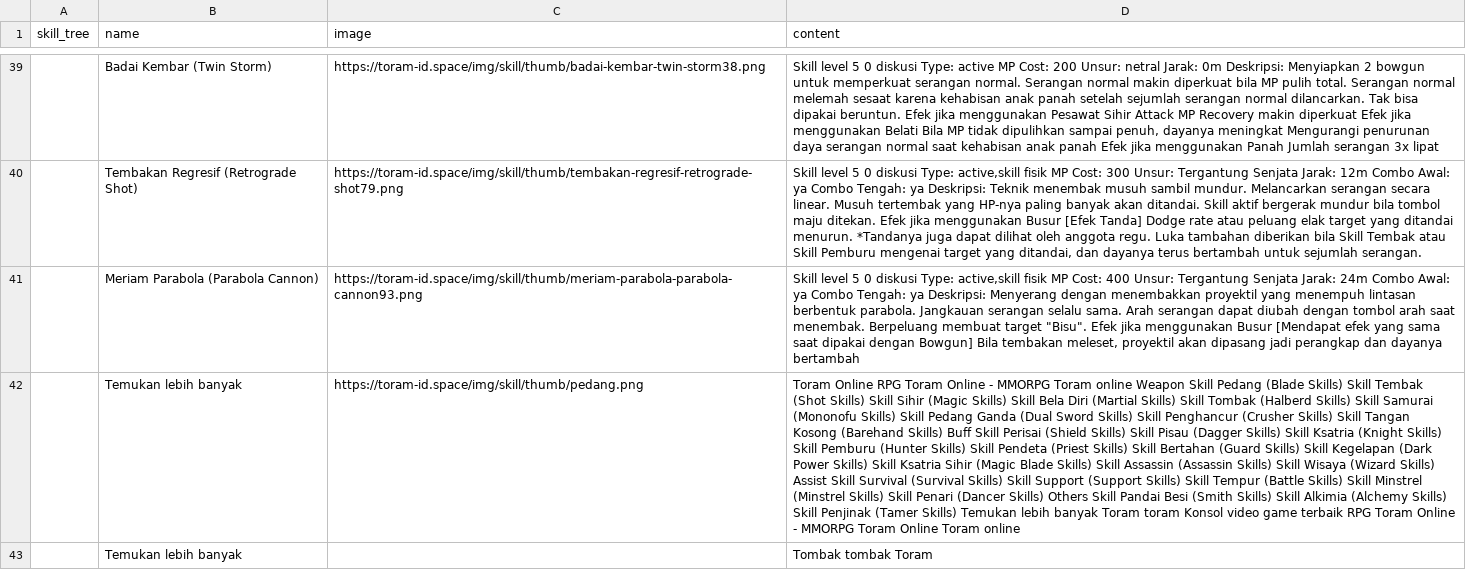
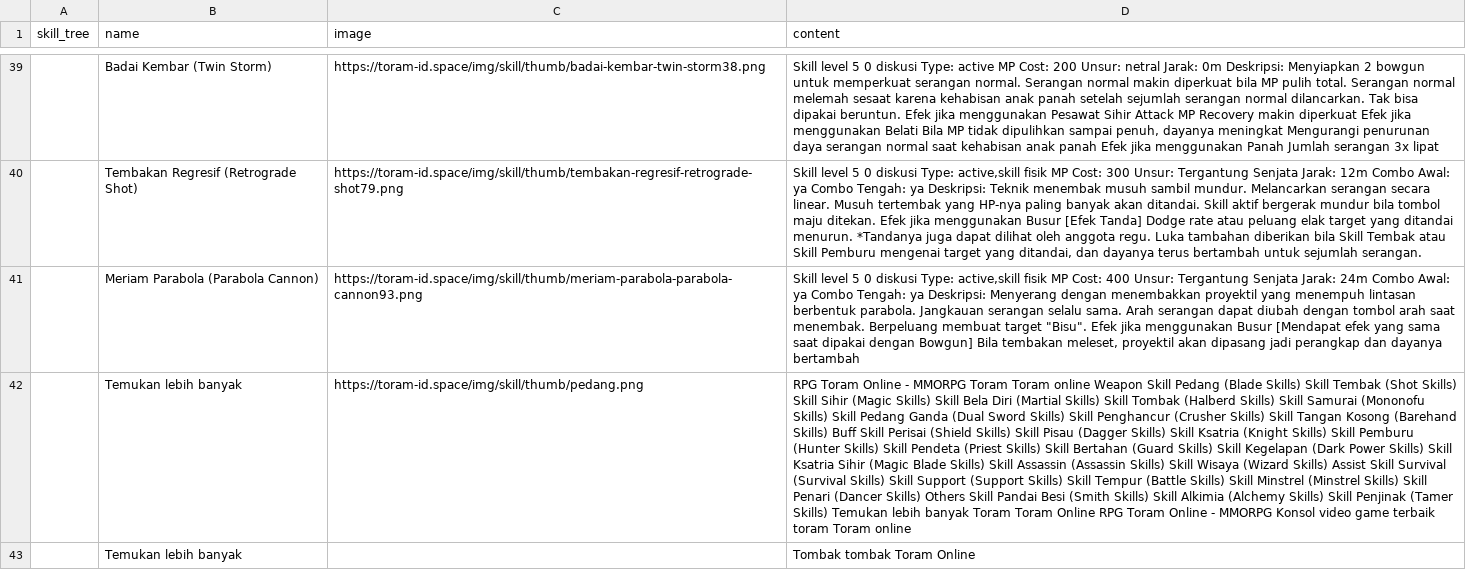
Before and after one commit to dimasyoga42/dataset, a CSV file: skills.csv, drawn as a sheet; only a part is shown, gaps mark what is left out; the diff covers the shown part only; the diff names each change by its address in the sheet, - before the commit and + after, or states it on an @@ line.

```diff
--- a/skills.csv
+++ b/skills.csv
-D42 (content): Toram Online RPG Toram Online - MMORPG Toram online Weapon Skill Pedang (Blade Skills) Skill Tembak (Shot Skills) Skill Sihir (Magic Skills) Skill Bela Diri (Martial Skills) Skill Tombak (Halberd Skills) Skill Samurai (Mononofu Skills) Skill Pedang Ganda (Dual Sword Skills) Skill Penghancur (Crusher Skills) Skill Tangan Kosong (Barehand Skills) Buff Skill Perisai (Shield Skills) Skill Pisau (Dagger Skills) Skill Ksatria (Knight Skills) Skill Pemburu (Hunter Skills) Skill Pendeta (Priest Skills) Skill Bertahan (Guard Skills) Skill Kegelapan (Dark Power Skills) Skill Ksatria Sihir (Magic Blade Skills) Skill Assassin (Assassin Skills) Skill Wisaya (Wizard Skills) Assist Skill Survival (Survival Skills) Skill Support (Support Skills) Skill Tempur (Battle Skills) Skill Minstrel (Minstrel Skills) Skill Penari (Dancer Skills) Others Skill Pandai Besi (Smith Skills) Skill Alkimia (Alchemy Skills) Skill Penjinak (Tamer Skills) Temukan lebih banyak Toram toram Konsol video game terbaik RPG Toram Online - MMORPG Toram Online Toram online
+D42 (content): RPG Toram Online - MMORPG Toram Toram online Weapon Skill Pedang (Blade Skills) Skill Tembak (Shot Skills) Skill Sihir (Magic Skills) Skill Bela Diri (Martial Skills) Skill Tombak (Halberd Skills) Skill Samurai (Mononofu Skills) Skill Pedang Ganda (Dual Sword Skills) Skill Penghancur (Crusher Skills) Skill Tangan Kosong (Barehand Skills) Buff Skill Perisai (Shield Skills) Skill Pisau (Dagger Skills) Skill Ksatria (Knight Skills) Skill Pemburu (Hunter Skills) Skill Pendeta (Priest Skills) Skill Bertahan (Guard Skills) Skill Kegelapan (Dark Power Skills) Skill Ksatria Sihir (Magic Blade Skills) Skill Assassin (Assassin Skills) Skill Wisaya (Wizard Skills) Assist Skill Survival (Survival Skills) Skill Support (Support Skills) Skill Tempur (Battle Skills) Skill Minstrel (Minstrel Skills) Skill Penari (Dancer Skills) Others Skill Pandai Besi (Smith Skills) Skill Alkimia (Alchemy Skills) Skill Penjinak (Tamer Skills) Temukan lebih banyak Toram Toram Online RPG Toram Online - MMORPG Konsol video game terbaik toram Toram online
-D43 (content): Tombak tombak Toram
+D43 (content): Tombak tombak Toram Online
```
Also changed, not shown: 6 added rows, 8 removed rows, 1 moved row and 56 edited cells elsewhere in this file, 1 other file.
